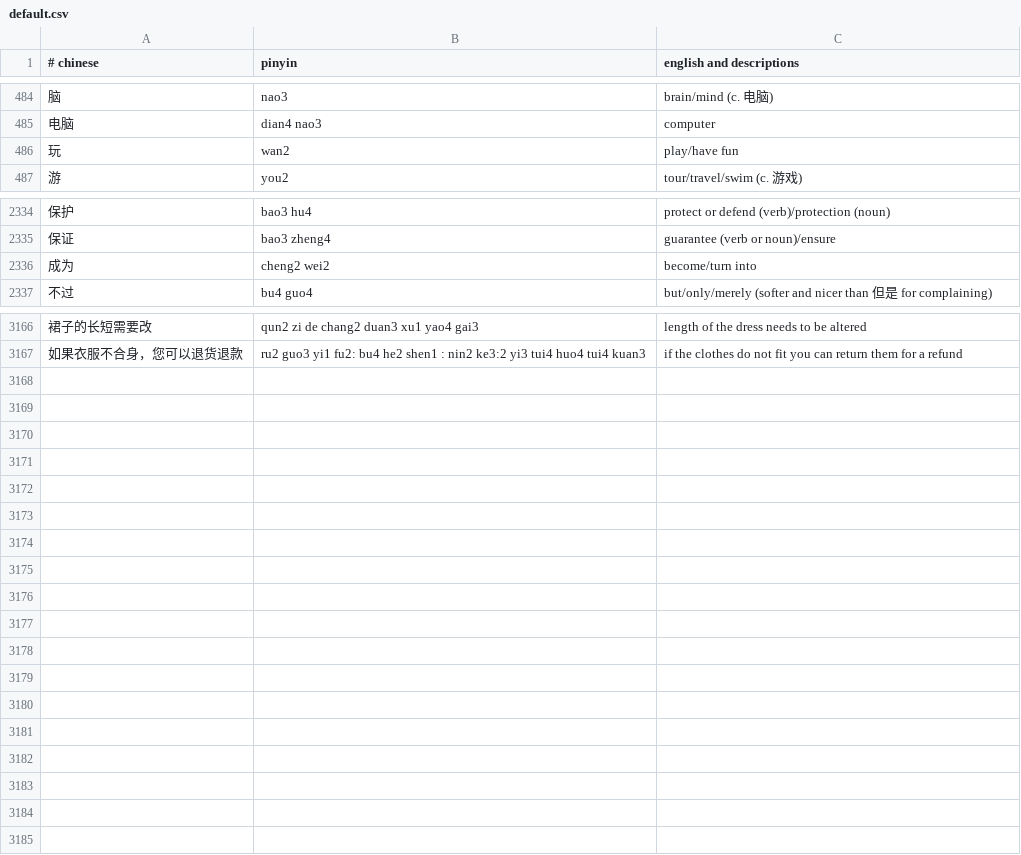
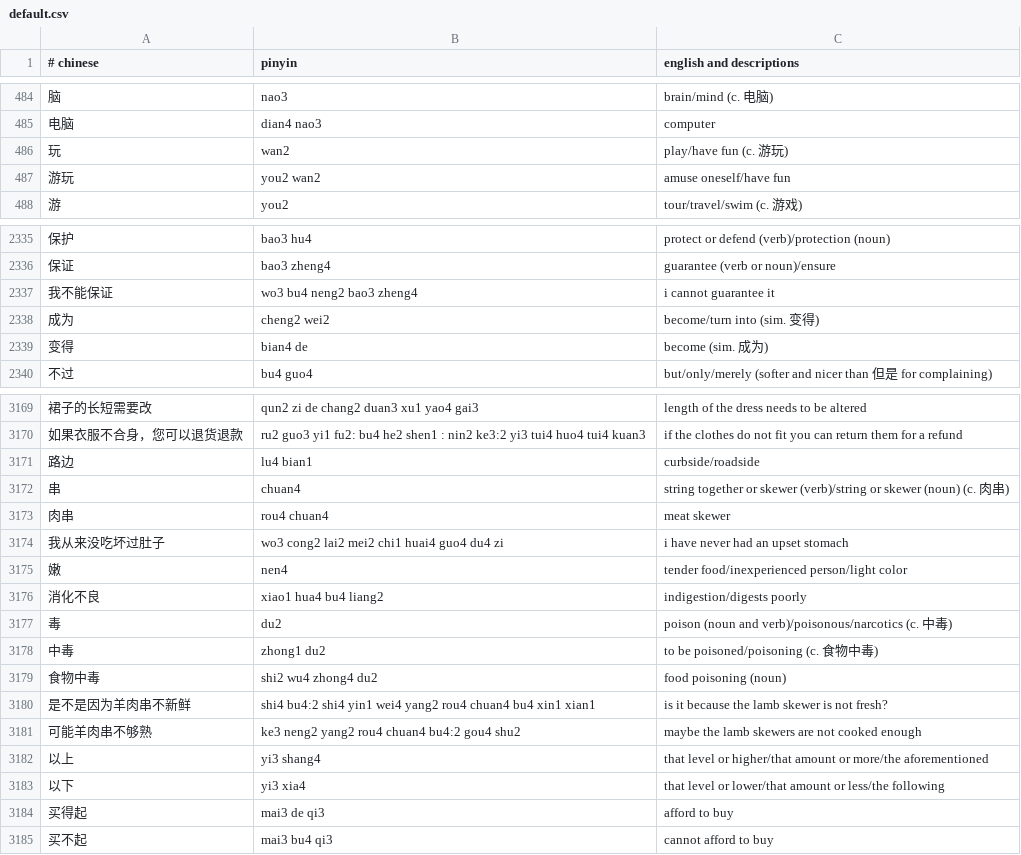
Before and after one commit to nickrusso42518/zhong, a CSV file: inputs/default.csv, drawn as a sheet; only a part is shown, gaps mark what is left out; the diff covers the shown part only.

Commit message:
words [ci skip]

```diff
--- a/inputs/default.csv
+++ b/inputs/default.csv
@@ -485,3 +485,4 @@
 电脑,dian4 nao3,computer
-玩,wan2,play/have fun
+玩,wan2,play/have fun (c. 游玩)
+游玩,you2 wan2,amuse oneself/have fun
 游,you2,tour/travel/swim (c. 游戏)
@@ -2335,3 +2336,5 @@
 保证,bao3 zheng4,guarantee (verb or noun)/ensure
-成为,cheng2 wei2,become/turn into
+我不能保证,wo3 bu4 neng2 bao3 zheng4,i cannot guarantee it
+成为,cheng2 wei2,become/turn into (sim. 变得)
+变得,bian4 de,become (sim. 成为)
 不过,bu4 guo4,but/only/merely (softer and nicer than 但是 for complaining)
@@ -3167 +3170,16 @@
 如果衣服不合身，您可以退货退款,ru2 guo3 yi1 fu2: bu4 he2 shen1 : nin2 ke3:2 yi3 tui4 huo4 tui4 kuan3,if the clothes do not fit you can return them for a refund
+路边,lu4 bian1,curbside/roadside
+串,chuan4,string together or skewer (verb)/string or skewer (noun) (c. 肉串)
+肉串,rou4 chuan4,meat skewer
+我从来没吃坏过肚子,wo3 cong2 lai2 mei2 chi1 huai4 guo4 du4 zi,i have never had an upset stomach
+嫩,nen4,tender food/inexperienced person/light color
+消化不良,xiao1 hua4 bu4 liang2,indigestion/digests poorly
+毒,du2,poison (noun and verb)/poisonous/narcotics (c. 中毒)
+中毒,zhong1 du2,to be poisoned/poisoning (c. 食物中毒)
+食物中毒,shi2 wu4 zhong4 du2,food poisoning (noun)
+是不是因为羊肉串不新鲜,shi4 bu4:2 shi4 yin1 wei4 yang2 rou4 chuan4 bu4 xin1 xian1,is it because the lamb skewer is not fresh?
+可能羊肉串不够熟,ke3 neng2 yang2 rou4 chuan4 bu4:2 gou4 shu2,maybe the lamb skewers are not cooked enough
+以上,yi3 shang4,that level or higher/that amount or more/the aforementioned
+以下,yi3 xia4,that level or lower/that amount or less/the following
+买得起,mai3 de qi3,afford to buy
+买不起,mai3 bu4 qi3,cannot afford to buy
```
Also changed, not shown: 5 edited cells elsewhere in this file.
